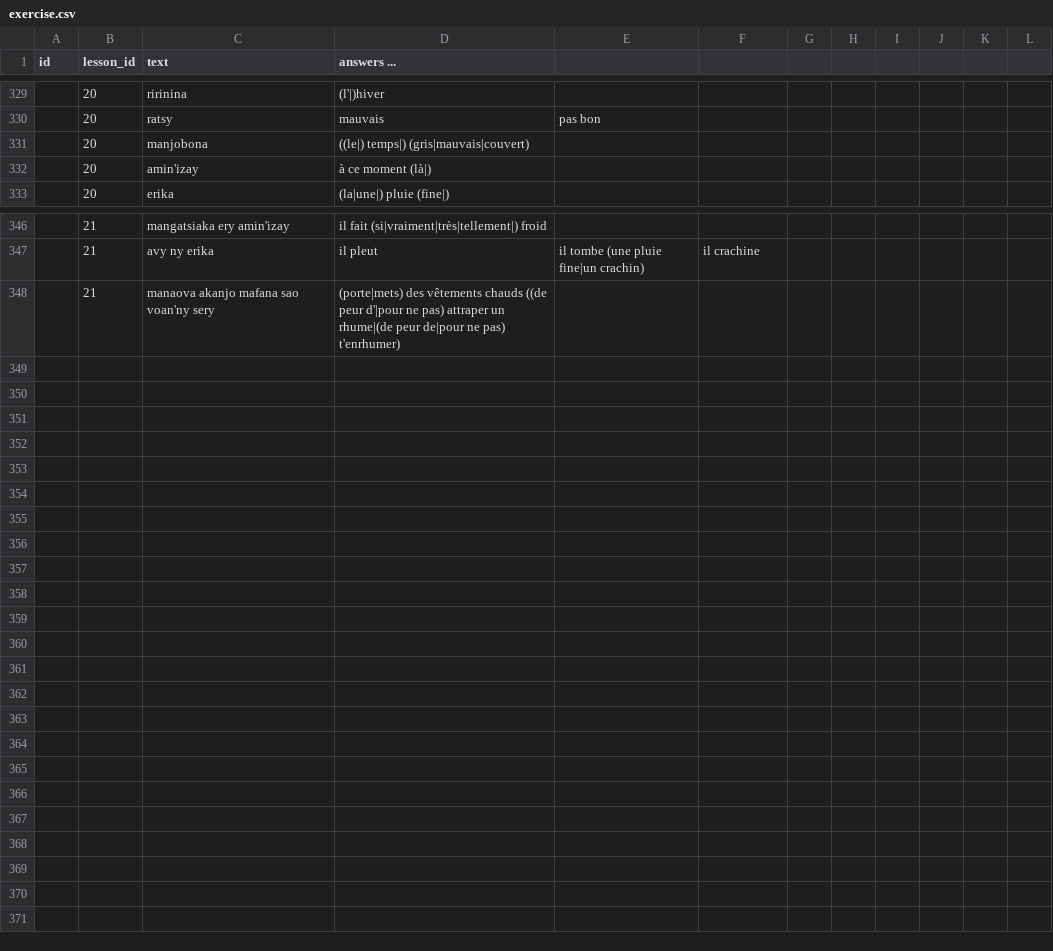
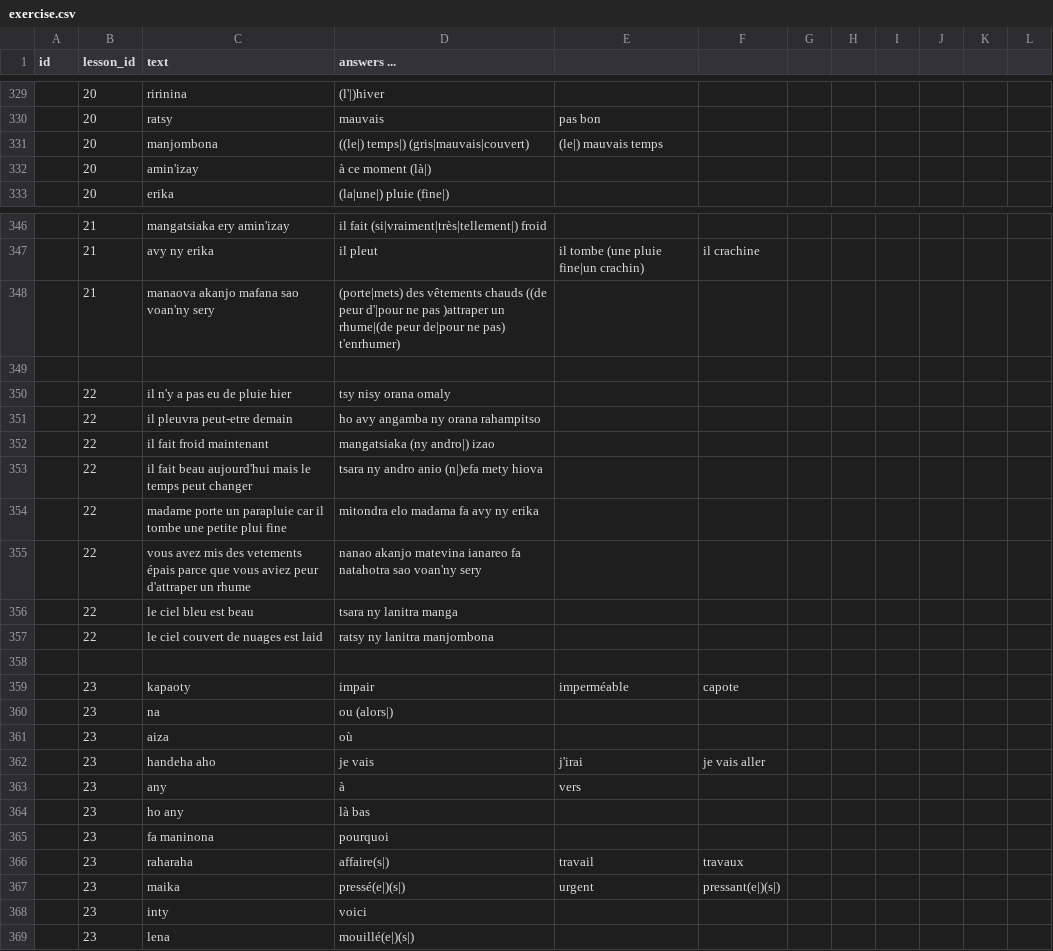
Before and after one commit to simonballuais/duolingros, a CSV file: fixture/exercise.csv, drawn as a sheet; only a part is shown, gaps mark what is left out; the diff covers the shown part only.

Commit message:
exercise

```diff
--- a/fixture/exercise.csv
+++ b/fixture/exercise.csv
@@ -330,3 +330,3 @@ id;lesson_id;text;answers ...
 ;20;ratsy;mauvais;pas bon
-;20;manjobona;((le|) temps|) (gris|mauvais|couvert)
+;20;manjombona;((le|) temps|) (gris|mauvais|couvert);(le|) mauvais temps
 ;20;amin'izay;à ce moment (là|)
@@ -347,2 +347,23 @@ id;lesson_id;text;answers ...
 ;21;avy ny erika;il pleut;il tombe (une pluie fine|un crachin);il crachine
-;21;manaova akanjo mafana sao voan'ny sery;(porte|mets) des vêtements chauds ((de peur d'|pour ne pas) attraper un rhume|(de peur de|pour ne pas) t'enrhumer)
+;21;manaova akanjo mafana sao voan'ny sery;(porte|mets) des vêtements chauds ((de peur d'|pour ne pas )attraper un rhume|(de peur de|pour ne pas) t'enrhumer)
+
+;22;il n'y a pas eu de pluie hier;tsy nisy orana omaly
+;22;il pleuvra peut-etre demain;ho avy angamba ny orana rahampitso
+;22;il fait froid maintenant;mangatsiaka (ny andro|) izao
+;22;il fait beau aujourd'hui mais le temps peut changer;tsara ny andro anio (n|)efa mety hiova
+;22;madame porte un parapluie car il tombe une petite plui fine;mitondra elo madama fa avy ny erika
+;22;vous avez mis des vetements épais parce que vous aviez peur d'attraper un rhume;nanao akanjo matevina ianareo fa natahotra sao voan'ny sery
+;22;le ciel bleu est beau;tsara ny lanitra manga
+;22;le ciel couvert de nuages est laid;ratsy ny lanitra manjombona
+
+;23;kapaoty;impair;imperméable;capote
+;23;na;ou (alors|)
+;23;aiza;où
+;23;handeha aho;je vais;j'irai;je vais aller
+;23;any;à;vers
+;23;ho any;là bas
+;23;fa maninona;pourquoi
+;23;raharaha;affaire(s|);travail;travaux
+;23;maika;pressé(e|)(s|);urgent;pressant(e|)(s|)
+;23;inty;voici
+;23;lena;mouillé(e|)(s|)
```
Also changed, not shown: 2 edited cells elsewhere in this file, fixture/lesson.csv, 2 other files.
